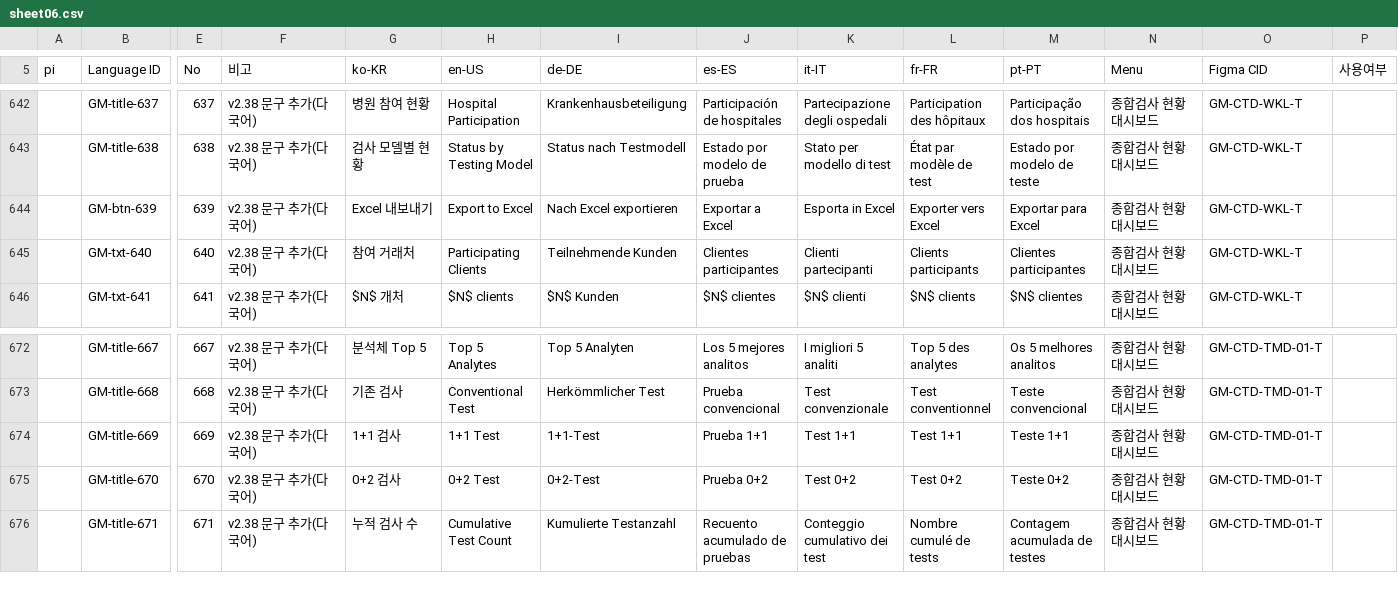
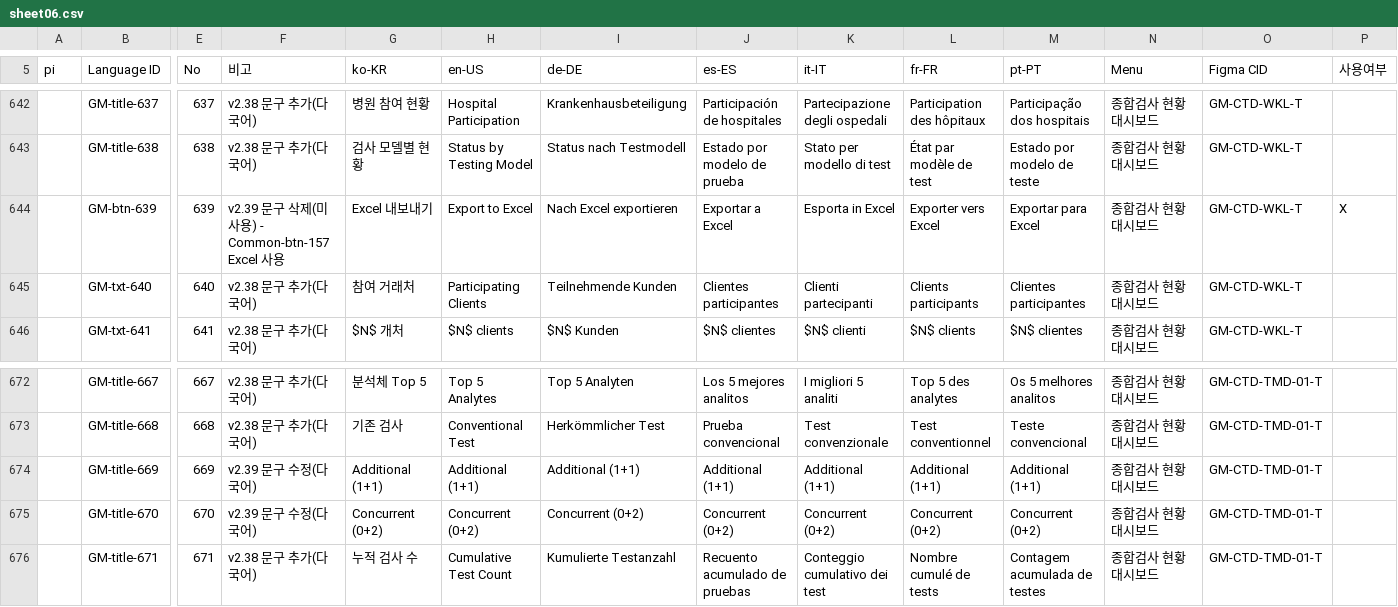
Before and after one commit to PJ-CRC/CURECA_UX, a CSV file: teams/stagora/guides/glossary/language-set/sheet06.csv, drawn as a sheet; only a part is shown, gaps mark what is left out; the diff names each change by its address in the sheet, - before the commit and + after, or states it on an @@ line.

```diff
--- a/teams/stagora/guides/glossary/language-set/sheet06.csv
+++ b/teams/stagora/guides/glossary/language-set/sheet06.csv
-F644 (비고): v2.38 문구 추가(다국어)
+F644 (비고): v2.39 문구 삭제(미사용) - Common-btn-157 Excel 사용
-P644 (사용여부): (empty)
+P644 (사용여부): X
-F674:F675 (비고): v2.38 문구 추가(다국어)
+F674:F675 (비고): v2.39 문구 수정(다국어)
-G674 (ko-KR): 1+1 검사
+G674 (ko-KR): Additional (1+1)
-H674 (en-US): 1+1 Test
+H674 (en-US): Additional (1+1)
-I674 (de-DE): 1+1-Test
+I674 (de-DE): Additional (1+1)
-J674 (es-ES): Prueba 1+1
+J674 (es-ES): Additional (1+1)
-K674 (it-IT): Test 1+1
+K674 (it-IT): Additional (1+1)
-L674 (fr-FR): Test 1+1
+L674 (fr-FR): Additional (1+1)
-M674 (pt-PT): Teste 1+1
+M674 (pt-PT): Additional (1+1)
-G675 (ko-KR): 0+2 검사
+G675 (ko-KR): Concurrent (0+2)
-H675 (en-US): 0+2 Test
+H675 (en-US): Concurrent (0+2)
-I675 (de-DE): 0+2-Test
+I675 (de-DE): Concurrent (0+2)
-J675 (es-ES): Prueba 0+2
+J675 (es-ES): Concurrent (0+2)
-K675 (it-IT): Test 0+2
+K675 (it-IT): Concurrent (0+2)
-L675 (fr-FR): Test 0+2
+L675 (fr-FR): Concurrent (0+2)
-M675 (pt-PT): Teste 0+2
+M675 (pt-PT): Concurrent (0+2)
```
Also changed, not shown: teams/stagora/guides/glossary/language-set/sheet01.csv, teams/stagora/guides/glossary/language-set/sheet02.csv, 8 other files.
